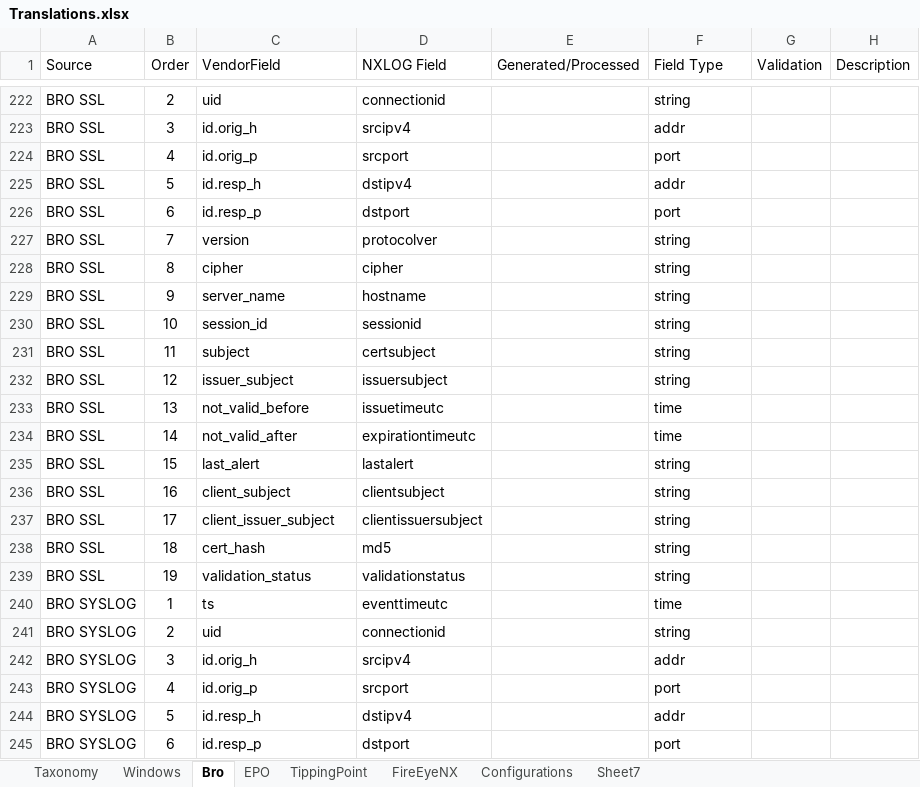
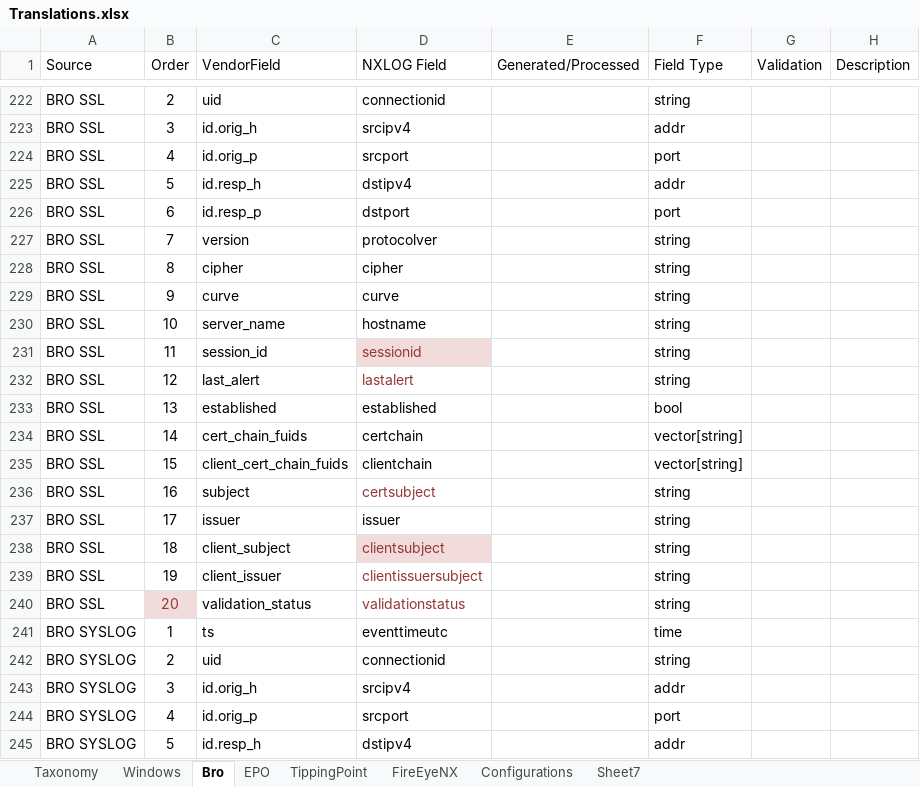
Before and after one commit to pentestfail/Bro-KEN, an Excel workbook: Translations.xlsx, sheet Bro, drawn as a sheet; only a part is shown, gaps mark what is left out; the shorter side is filled out with more unchanged rows; values as stored, in another font and other column widths than the file's, no borders; table styles not drawn; removed rows and columns are numbered as before the commit, all else as after; the diff names each change by its address in the sheet, - before the commit and + after, or states it on an @@ line.

Commit message:
SourceFile & Cert Parsing

```diff
--- a/Translations.xlsx (sheet Bro)
+++ b/Translations.xlsx (sheet Bro)
+row 229: BRO SSL | 9 | curve | curve |  | string
-B230 (Order): 9
+B230 (Order): 10
-B231 (Order): 10
+B231 (Order): 11
@@ D231 fill: none → #F2DCDB, text colour: black → #953735 @@
-row 231: BRO SSL | 11 | subject | certsubject |  | string
-C232 (VendorField): issuer_subject
+C232 (VendorField): last_alert
-D232 (NXLOG Field): issuersubject
+D232 (NXLOG Field): lastalert
-D232 text colour: black
+D232 text colour: #953735
-C233 (VendorField): not_valid_before
+C233 (VendorField): established
-D233 (NXLOG Field): issuetimeutc
+D233 (NXLOG Field): established
-F233 (Field Type): time
+F233 (Field Type): bool
-C234 (VendorField): not_valid_after
+C234 (VendorField): cert_chain_fuids
-D234 (NXLOG Field): expirationtimeutc
+D234 (NXLOG Field): certchain
-F234 (Field Type): time
+F234 (Field Type): vector[string]
-C235 (VendorField): last_alert
+C235 (VendorField): client_cert_chain_fuids
-D235 (NXLOG Field): lastalert
+D235 (NXLOG Field): clientchain
-F235 (Field Type): string
+F235 (Field Type): vector[string]
-C236 (VendorField): client_subject
+C236 (VendorField): subject
-D236 (NXLOG Field): clientsubject
+D236 (NXLOG Field): certsubject
-D236 text colour: black
+D236 text colour: #953735
-C237 (VendorField): client_issuer_subject
+C237 (VendorField): issuer
-D237 (NXLOG Field): clientissuersubject
+D237 (NXLOG Field): issuer
-C238 (VendorField): cert_hash
+C238 (VendorField): client_subject
-D238 (NXLOG Field): md5
+D238 (NXLOG Field): clientsubject
@@ D238 fill: none → #F2DCDB, text colour: black → #953735 @@
+row 239: BRO SSL | 19 | client_issuer | clientissuersubject |  | string
-B240 (Order): 19
+B240 (Order): 20
@@ B240 fill: none → #F2DCDB, text colour: black → #963634 @@
-D240 text colour: black
+D240 text colour: #953735
```
Also changed, not shown: 11 other files.
